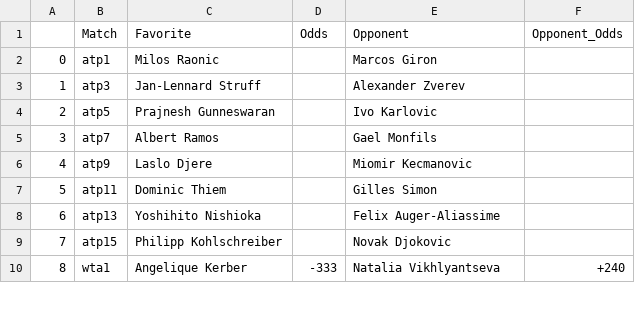
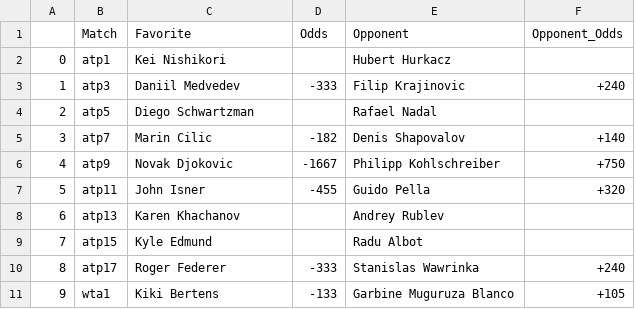
Before and after one commit to johnnyflush/alarm-hoops, a CSV file: tennis_odds.csv, drawn as a sheet; only a part is shown; addresses are those after the commit; the diff covers the shown part only; the diff names each change by its address in the sheet, - before the commit and + after, or states it on an @@ line.

Commit message:
python update 2

```diff
--- a/tennis_odds.csv
+++ b/tennis_odds.csv
-C2 (Favorite): Milos Raonic
+C2 (Favorite): Kei Nishikori
-E2 (Opponent): Marcos Giron
+E2 (Opponent): Hubert Hurkacz
-C3 (Favorite): Jan-Lennard Struff
+C3 (Favorite): Daniil Medvedev
-D3 (Odds): (empty)
+D3 (Odds): -333
-E3 (Opponent): Alexander Zverev
+E3 (Opponent): Filip Krajinovic
-F3 (Opponent_Odds): (empty)
+F3 (Opponent_Odds): +240
-C4 (Favorite): Prajnesh Gunneswaran
+C4 (Favorite): Diego Schwartzman
-E4 (Opponent): Ivo Karlovic
+E4 (Opponent): Rafael Nadal
-C5 (Favorite): Albert Ramos
+C5 (Favorite): Marin Cilic
-D5 (Odds): (empty)
+D5 (Odds): -182
-E5 (Opponent): Gael Monfils
+E5 (Opponent): Denis Shapovalov
-F5 (Opponent_Odds): (empty)
+F5 (Opponent_Odds): +140
-C6 (Favorite): Laslo Djere
+C6 (Favorite): Novak Djokovic
-D6 (Odds): (empty)
+D6 (Odds): -1667
-E6 (Opponent): Miomir Kecmanovic
+E6 (Opponent): Philipp Kohlschreiber
-F6 (Opponent_Odds): (empty)
+F6 (Opponent_Odds): +750
-C7 (Favorite): Dominic Thiem
+C7 (Favorite): John Isner
-D7 (Odds): (empty)
+D7 (Odds): -455
-E7 (Opponent): Gilles Simon
+E7 (Opponent): Guido Pella
-F7 (Opponent_Odds): (empty)
+F7 (Opponent_Odds): +320
-C8 (Favorite): Yoshihito Nishioka
+C8 (Favorite): Karen Khachanov
-E8 (Opponent): Felix Auger-Aliassime
+E8 (Opponent): Andrey Rublev
-C9 (Favorite): Philipp Kohlschreiber
+C9 (Favorite): Kyle Edmund
-E9 (Opponent): Novak Djokovic
+E9 (Opponent): Radu Albot
+row 10: 8 | atp17 | Roger Federer | -333 | Stanislas Wawrinka | +240
@@ column A renumbered from row 11 down @@
-C11 (Favorite): Angelique Kerber
+C11 (Favorite): Kiki Bertens
-D11 (Odds): -333
+D11 (Odds): -133
-E11 (Opponent): Natalia Vikhlyantseva
+E11 (Opponent): Garbine Muguruza Blanco
-F11 (Opponent_Odds): +240
+F11 (Opponent_Odds): +105
```
Also changed, not shown: 27 edited cells elsewhere in this file.
